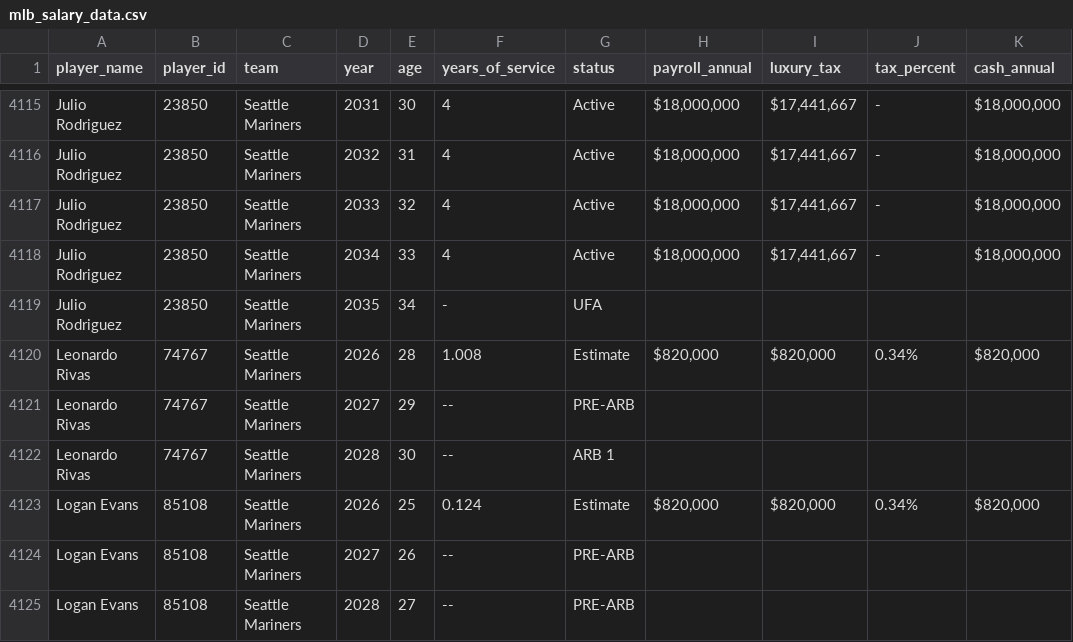
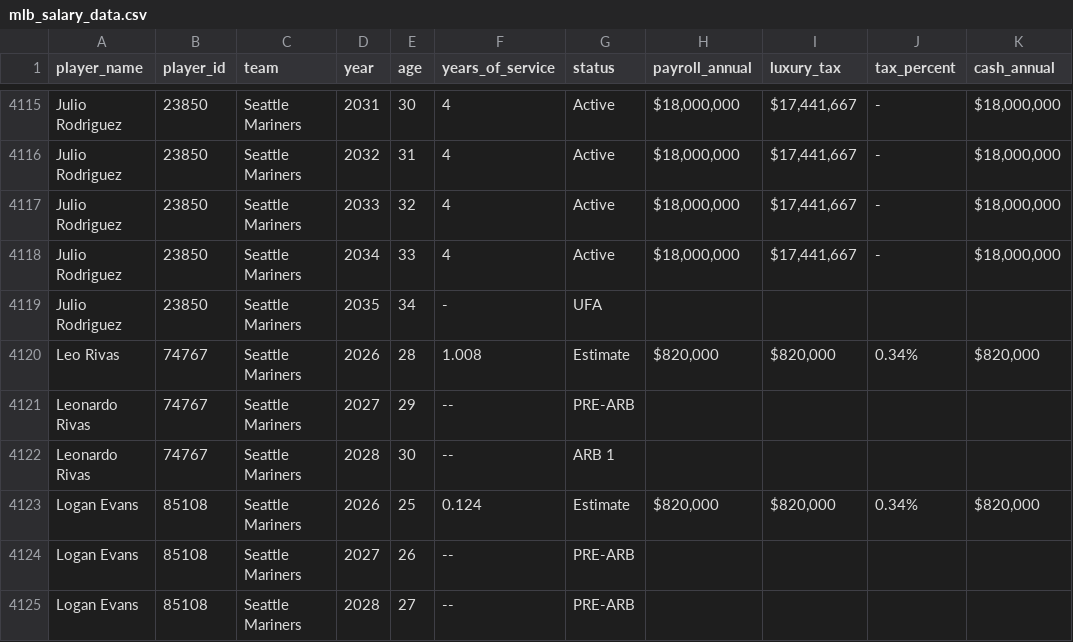
Before and after one commit to nielsjsc/LSTMLB, a CSV file: data/salary/mlb_salary_data.csv, drawn as a sheet; only a part is shown, gaps mark what is left out; the diff names each change by its address in the sheet, - before the commit and + after, or states it on an @@ line.

```diff
--- a/data/salary/mlb_salary_data.csv
+++ b/data/salary/mlb_salary_data.csv
-A4120 (player_name): Leonardo Rivas
+A4120 (player_name): Leo Rivas
```
Also changed, not shown: 7 other files.
